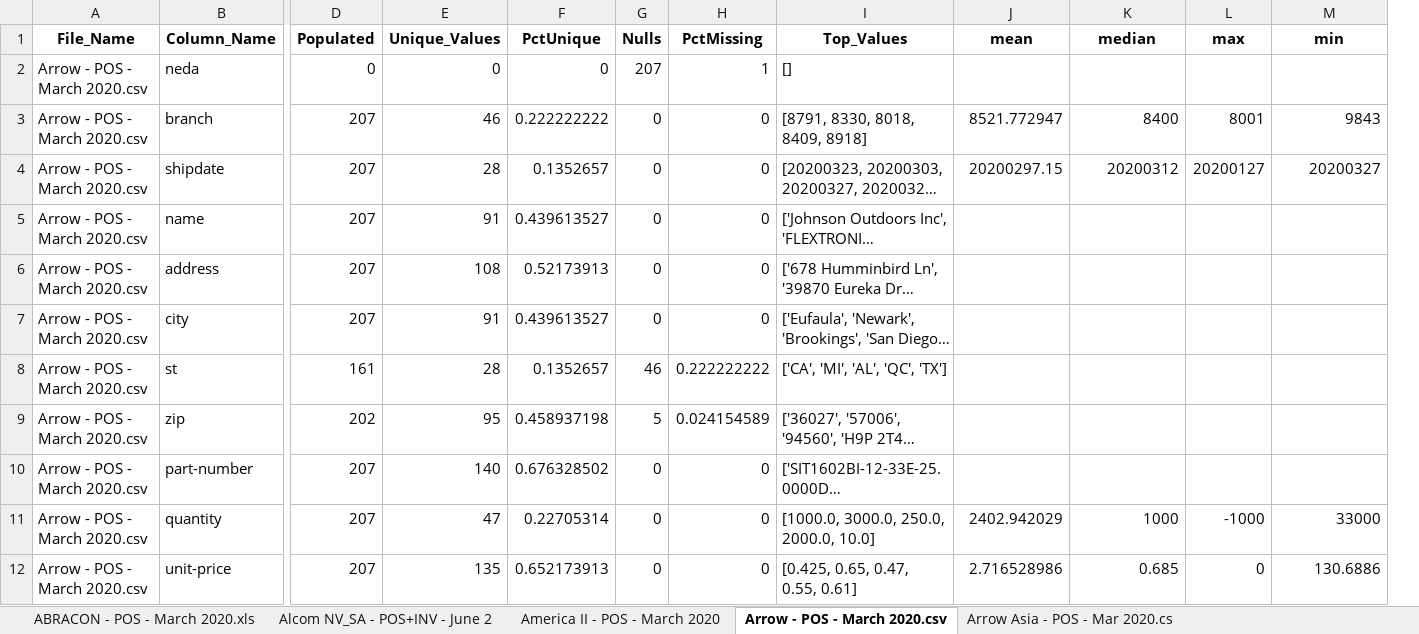
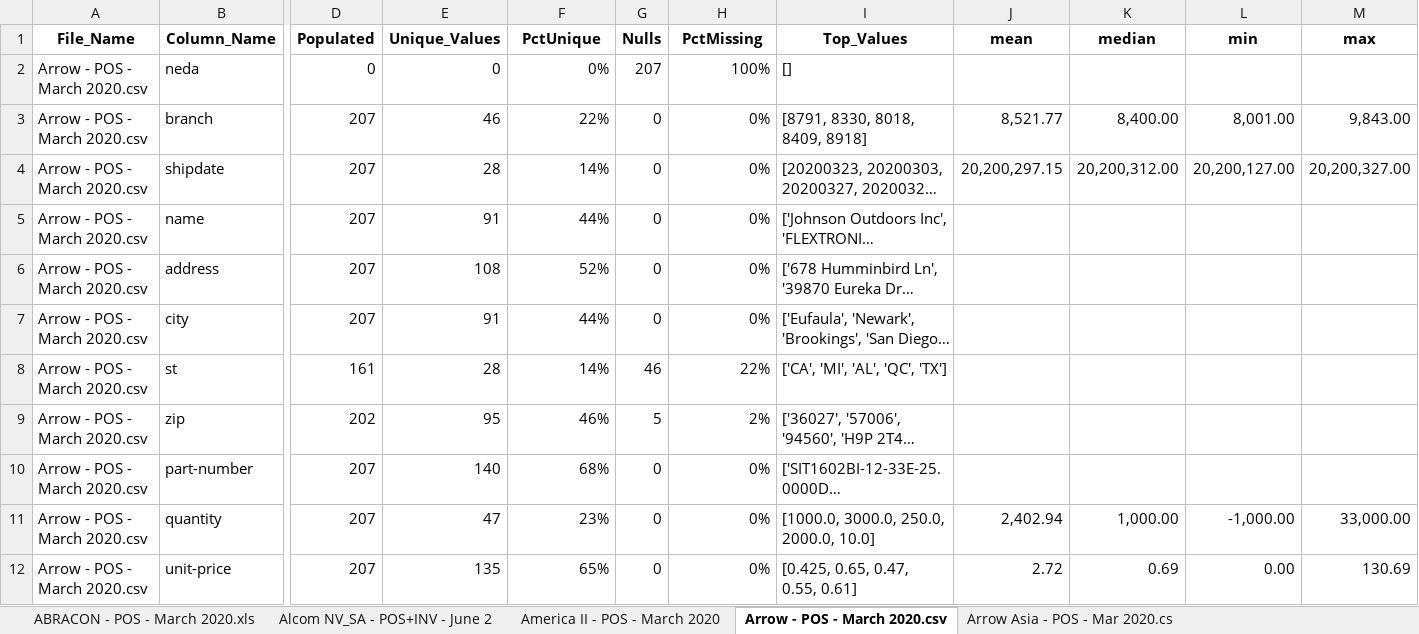
Before and after one commit to jefgeo/SiTimeFileAnalysis, an Excel workbook: summary.xlsx, sheet Arrow - POS - March 2020.csv, drawn as a sheet; only a part is shown, gaps mark what is left out; long unchanged cells end in …; values as stored, in another font and other column widths than the file's, no borders; removed rows and columns are numbered as before the commit, all else as after; the diff covers the shown part only; the diff names each change by its address in the sheet, - before the commit and + after, or states it on an @@ line.

```diff
--- a/summary.xlsx (sheet Arrow - POS - March 2020.csv)
+++ b/summary.xlsx (sheet Arrow - POS - March 2020.csv)
-column L (max), rows 3-12: 8001 | 20200127 |  |  |  |  |  |  | -1000 | 0
+column M (max), rows 3-12: 9,843.00 | 20,200,327.00 |  |  |  |  |  |  | 33,000.00 | 130.69
-F2 (PctUnique): 0
+F2 (PctUnique): 0%
-H2 (PctMissing): 1
+H2 (PctMissing): 100%
-F3 (PctUnique): 0.222222222
+F3 (PctUnique): 22%
-H3:H7 (PctMissing): 0
+H3:H7 (PctMissing): 0%
-J3 (mean): 8521.772947
+J3 (mean): 8,521.77
-K3 (median): 8400
+K3 (median): 8,400.00
-L3 (min): 9843
+L3 (min): 8,001.00
-F4 (PctUnique): 0.1352657
+F4 (PctUnique): 14%
-J4 (mean): 20200297.15
+J4 (mean): 20,200,297.15
-K4 (median): 20200312
+K4 (median): 20,200,312.00
-L4 (min): 20200327
+L4 (min): 20,200,127.00
-F5 (PctUnique): 0.439613527
+F5 (PctUnique): 44%
-F6 (PctUnique): 0.52173913
+F6 (PctUnique): 52%
-F7 (PctUnique): 0.439613527
+F7 (PctUnique): 44%
-F8 (PctUnique): 0.1352657
+F8 (PctUnique): 14%
-H8 (PctMissing): 0.222222222
+H8 (PctMissing): 22%
-F9 (PctUnique): 0.458937198
+F9 (PctUnique): 46%
-H9 (PctMissing): 0.024154589
+H9 (PctMissing): 2%
-F10 (PctUnique): 0.676328502
+F10 (PctUnique): 68%
-H10:H12 (PctMissing): 0
+H10:H12 (PctMissing): 0%
-F11 (PctUnique): 0.22705314
+F11 (PctUnique): 23%
-J11 (mean): 2402.942029
+J11 (mean): 2,402.94
-K11 (median): 1000
+K11 (median): 1,000.00
-L11 (min): 33000
+L11 (min): -1,000.00
-F12 (PctUnique): 0.652173913
+F12 (PctUnique): 65%
-J12 (mean): 2.716528986
+J12 (mean): 2.72
-K12 (median): 0.685
+K12 (median): 0.69
-L12 (min): 130.6886
+L12 (min): 0.00
```
Also changed, not shown: 15 edited cells elsewhere in this sheet, sheet Ryoden - POS+INV- March 2020.x, sheet Avnet SG_INV_POS - Dec 20.xlsx, sheet Shenzhen POS+INV - MAR 2021.xl, sheet Avnet - POS - March 2020.csv, sheet XMHOLDER - POS_INV - MAR 2020., sheet Avnet TW - POS+INV - Mar'21.xl, 42 more sheets, 1 other file.
